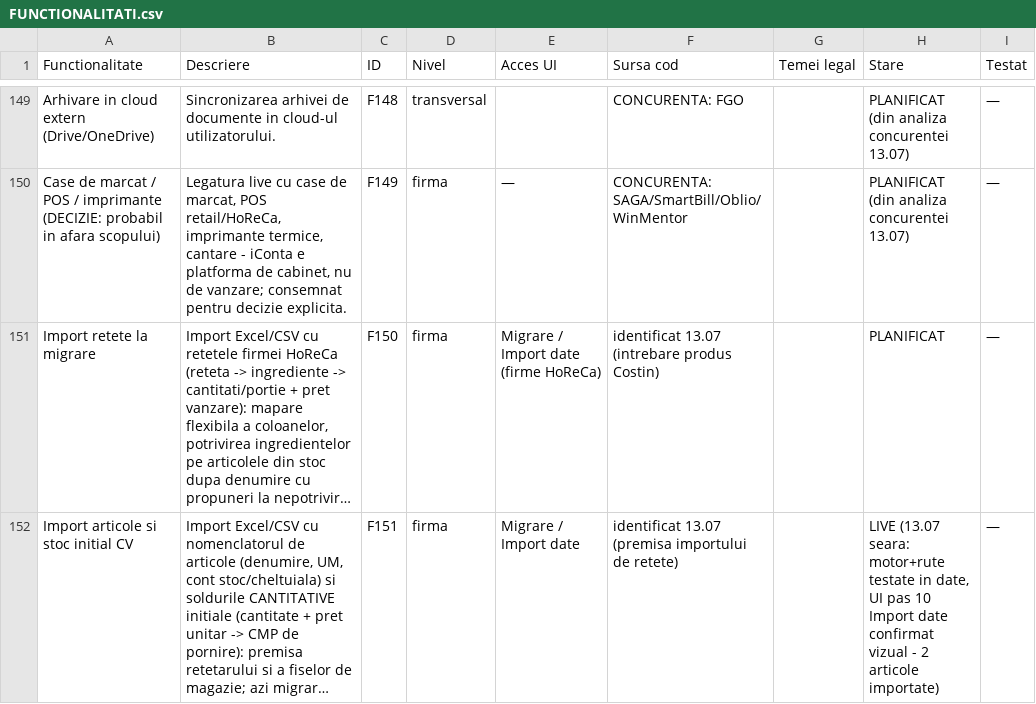
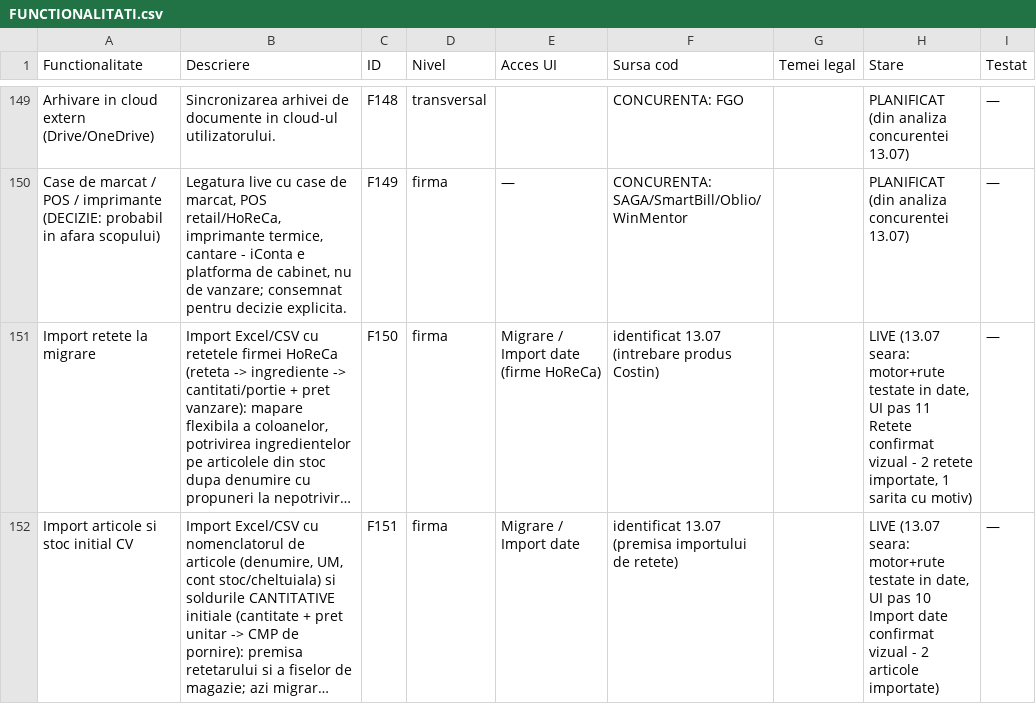
Before and after one commit to CostinHat/iconta-nou-review, a CSV file: FUNCTIONALITATI.csv, drawn as a sheet; only a part is shown, gaps mark what is left out; long unchanged cells end in …; the diff names each change by its address in the sheet, - before the commit and + after, or states it on an @@ line.

Commit message:
F150 LIVE: import retete HoReCa - UI pas 11 in migrare (clona F151), cache-bust migrare.js?v=2, curatenie date test tenant_003

```diff
--- a/FUNCTIONALITATI.csv
+++ b/FUNCTIONALITATI.csv
-H151 (Stare): PLANIFICAT
+H151 (Stare): LIVE (13.07 seara: motor+rute testate in date, UI pas 11 Retete confirmat vizual - 2 retete importate, 1 sarita cu motiv)
```
Also changed, not shown: 3 other files.
